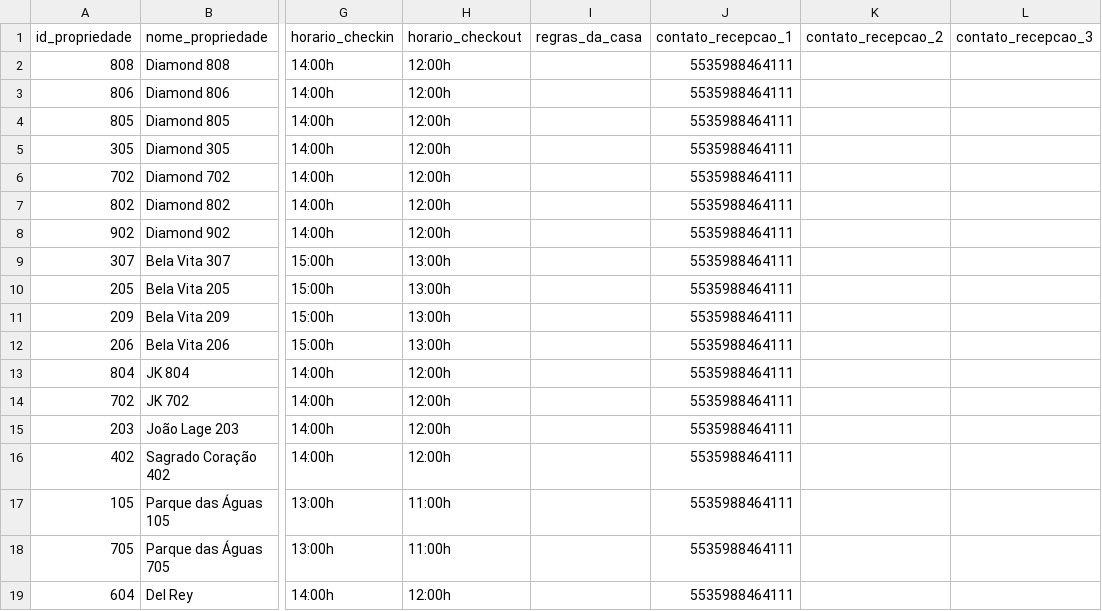
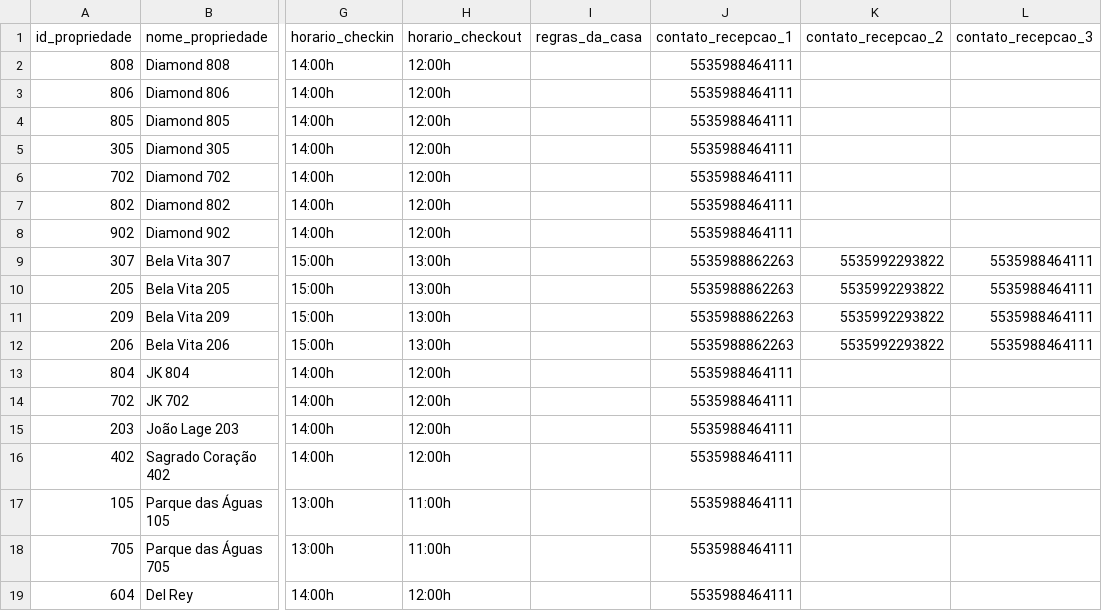
Before and after one commit to Stay22LTDA/arquivos-stay22, a CSV file: cadastro_propriedades.csv, drawn as a sheet; only a part is shown, gaps mark what is left out; the diff names each change by its address in the sheet, - before the commit and + after, or states it on an @@ line.

Commit message:
Update cadastro_propriedades.csv with new contacts
Updated contact information for some properties.

```diff
--- a/cadastro_propriedades.csv
+++ b/cadastro_propriedades.csv
-J9:J12 (contato_recepcao_1): 5535988464111
+J9:J12 (contato_recepcao_1): 5535988862263
-K9:K12 (contato_recepcao_2): (empty)
+K9:K12 (contato_recepcao_2): 5535992293822
-L9:L12 (contato_recepcao_3): (empty)
+L9:L12 (contato_recepcao_3): 5535988464111
```
